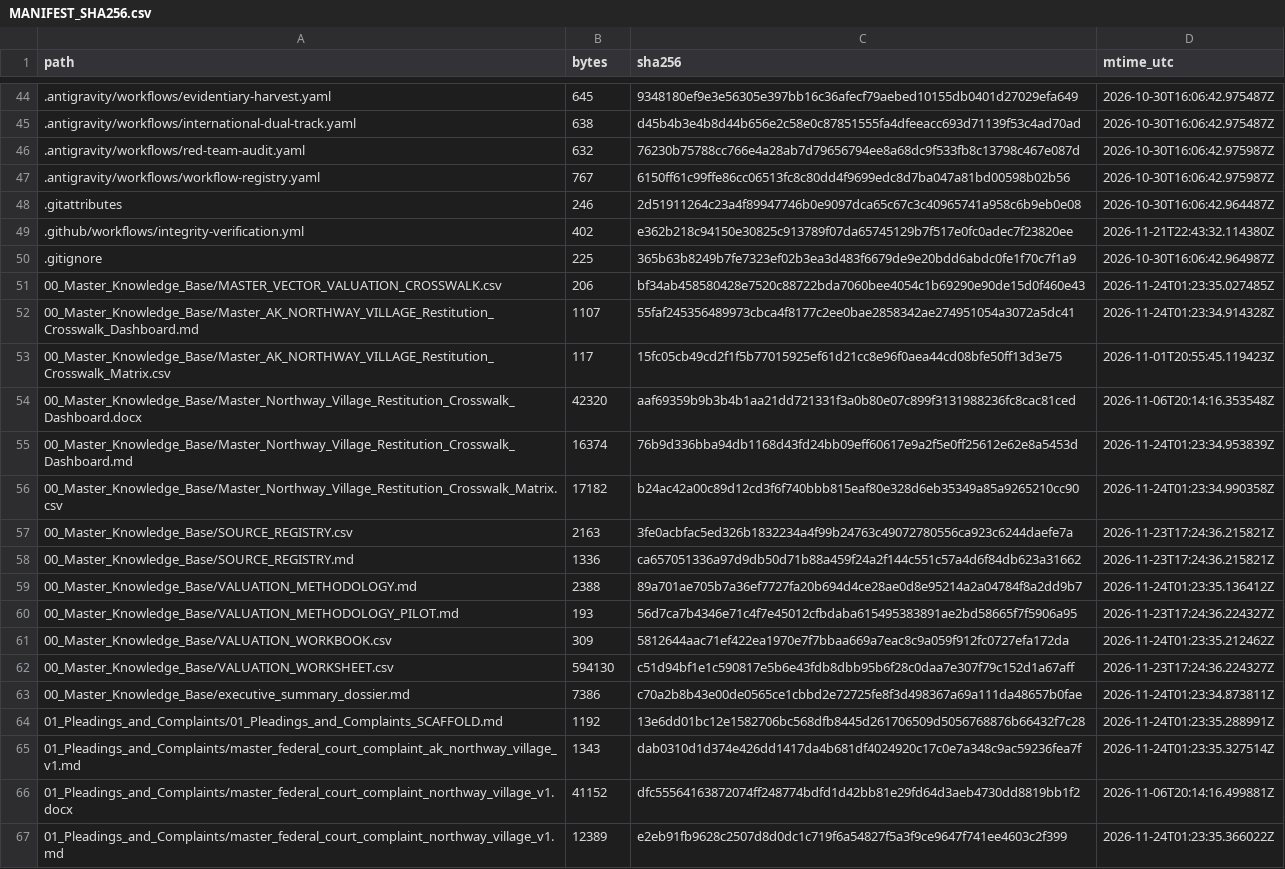
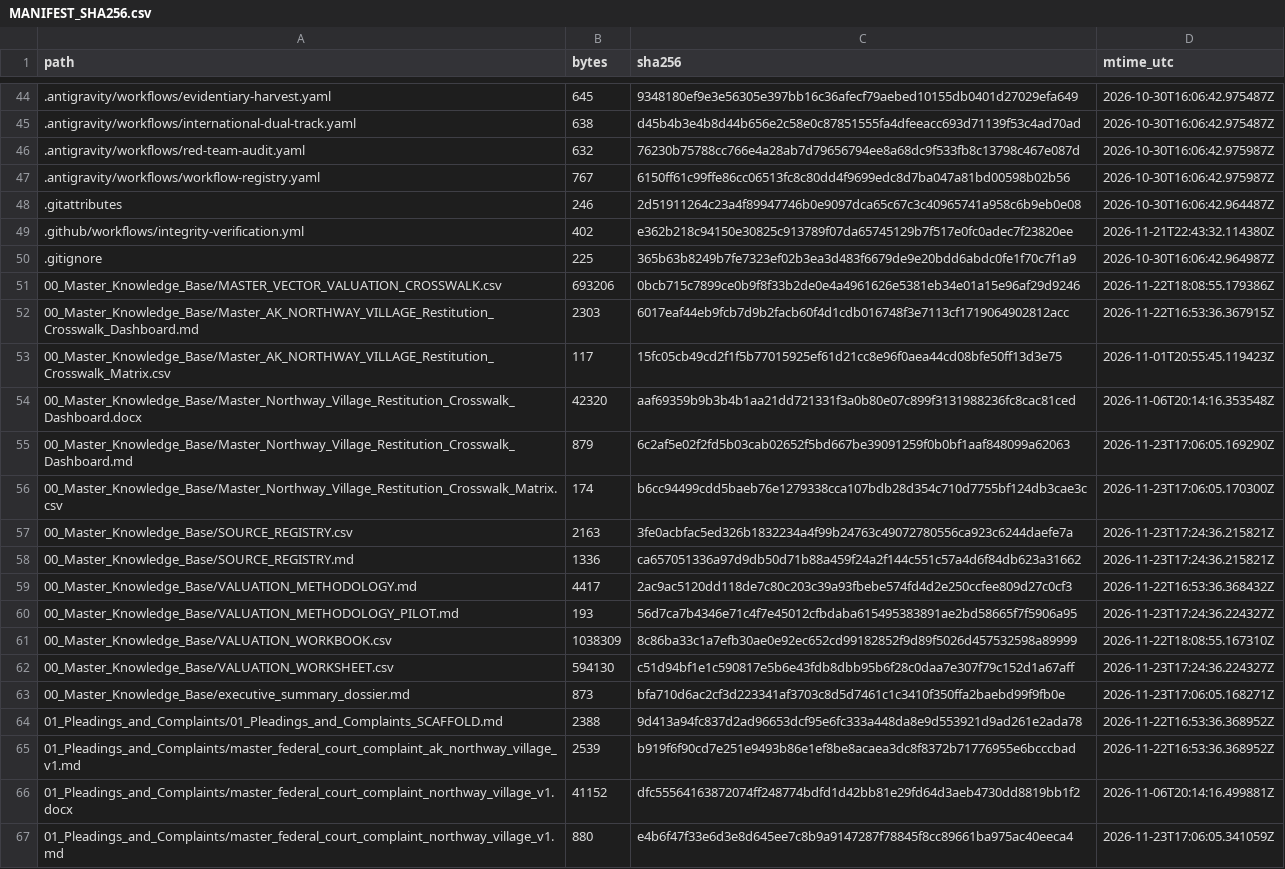
Before and after one commit to GlobalRestitutionAlliance/turtle-island-us-ak-northway-village-master-litigation, a CSV file: 99_Archives_and_Manifests/MANIFEST_SHA256.csv, drawn as a sheet; only a part is shown, gaps mark what is left out; the diff covers the shown part only.

```diff
--- a/99_Archives_and_Manifests/MANIFEST_SHA256.csv
+++ b/99_Archives_and_Manifests/MANIFEST_SHA256.csv
@@ -50,18 +50,18 @@ path,bytes,sha256,mtime_utc
 .gitignore,225,365b63b8249b7fe7323ef02b3ea3d483f6679de9e20bdd6abdc0fe1f70c7f1a9,2026-10-30T16:06:42.964987Z
-00_Master_Knowledge_Base/MASTER_VECTOR_VALUATION_CROSSWALK.csv,206,bf34ab458580428e7520c88722bda7060bee4054c1b69290e90de15d0f460e43,2026-11-24T01:23:35.027485Z
-00_Master_Knowledge_Base/Master_AK_NORTHWAY_VILLAGE_Restitution_Crosswalk_Dashboard.md,1107,55faf245356489973cbca4f8177c2ee0bae2858342ae274951054a3072a5dc41,2026-11-24T01:23:34.914328Z
+00_Master_Knowledge_Base/MASTER_VECTOR_VALUATION_CROSSWALK.csv,693206,0bcb715c7899ce0b9f8f33b2de0e4a4961626e5381eb34e01a15e96af29d9246,2026-11-22T18:08:55.179386Z
+00_Master_Knowledge_Base/Master_AK_NORTHWAY_VILLAGE_Restitution_Crosswalk_Dashboard.md,2303,6017eaf44eb9fcb7d9b2facb60f4d1cdb016748f3e7113cf1719064902812acc,2026-11-22T16:53:36.367915Z
 00_Master_Knowledge_Base/Master_AK_NORTHWAY_VILLAGE_Restitution_Crosswalk_Matrix.csv,117,15fc05cb49cd2f1f5b77015925ef61d21cc8e96f0aea44cd08bfe50ff13d3e75,2026-11-01T20:55:45.119423Z
 00_Master_Knowledge_Base/Master_Northway_Village_Restitution_Crosswalk_Dashboard.docx,42320,aaf69359b9b3b4b1aa21dd721331f3a0b80e07c899f3131988236fc8cac81ced,2026-11-06T20:14:16.353548Z
-00_Master_Knowledge_Base/Master_Northway_Village_Restitution_Crosswalk_Dashboard.md,16374,76b9d336bba94db1168d43fd24bb09eff60617e9a2f5e0ff25612e62e8a5453d,2026-11-24T01:23:34.953839Z
-00_Master_Knowledge_Base/Master_Northway_Village_Restitution_Crosswalk_Matrix.csv,17182,b24ac42a00c89d12cd3f6f740bbb815eaf80e328d6eb35349a85a9265210cc90,2026-11-24T01:23:34.990358Z
+00_Master_Knowledge_Base/Master_Northway_Village_Restitution_Crosswalk_Dashboard.md,879,6c2af5e02f2fd5b03cab02652f5bd667be39091259f0b0bf1aaf848099a62063,2026-11-23T17:06:05.169290Z
+00_Master_Knowledge_Base/Master_Northway_Village_Restitution_Crosswalk_Matrix.csv,174,b6cc94499cdd5baeb76e1279338cca107bdb28d354c710d7755bf124db3cae3c,2026-11-23T17:06:05.170300Z
 00_Master_Knowledge_Base/SOURCE_REGISTRY.csv,2163,3fe0acbfac5ed326b1832234a4f99b24763c49072780556ca923c6244daefe7a,2026-11-23T17:24:36.215821Z
 00_Master_Knowledge_Base/SOURCE_REGISTRY.md,1336,ca657051336a97d9db50d71b88a459f24a2f144c551c57a4d6f84db623a31662,2026-11-23T17:24:36.215821Z
-00_Master_Knowledge_Base/VALUATION_METHODOLOGY.md,2388,89a701ae705b7a36ef7727fa20b694d4ce28ae0d8e95214a2a04784f8a2dd9b7,2026-11-24T01:23:35.136412Z
+00_Master_Knowledge_Base/VALUATION_METHODOLOGY.md,4417,2ac9ac5120dd118de7c80c203c39a93fbebe574fd4d2e250ccfee809d27c0cf3,2026-11-22T16:53:36.368432Z
 00_Master_Knowledge_Base/VALUATION_METHODOLOGY_PILOT.md,193,56d7ca7b4346e71c4f7e45012cfbdaba615495383891ae2bd58665f7f5906a95,2026-11-23T17:24:36.224327Z
-00_Master_Knowledge_Base/VALUATION_WORKBOOK.csv,309,5812644aac71ef422ea1970e7f7bbaa669a7eac8c9a059f912fc0727efa172da,2026-11-24T01:23:35.212462Z
+00_Master_Knowledge_Base/VALUATION_WORKBOOK.csv,1038309,8c86ba33c1a7efb30ae0e92ec652cd99182852f9d89f5026d457532598a89999,2026-11-22T18:08:55.167310Z
 00_Master_Knowledge_Base/VALUATION_WORKSHEET.csv,594130,c51d94bf1e1c590817e5b6e43fdb8dbb95b6f28c0daa7e307f79c152d1a67aff,2026-11-23T17:24:36.224327Z
-00_Master_Knowledge_Base/executive_summary_dossier.md,7386,c70a2b8b43e00de0565ce1cbbd2e72725fe8f3d498367a69a111da48657b0fae,2026-11-24T01:23:34.873811Z
-01_Pleadings_and_Complaints/01_Pleadings_and_Complaints_SCAFFOLD.md,1192,13e6dd01bc12e1582706bc568dfb8445d261706509d5056768876b66432f7c28,2026-11-24T01:23:35.288991Z
-01_Pleadings_and_Complaints/master_federal_court_complaint_ak_northway_village_v1.md,1343,dab0310d1d374e426dd1417da4b681df4024920c17c0e7a348c9ac59236fea7f,2026-11-24T01:23:35.327514Z
+00_Master_Knowledge_Base/executive_summary_dossier.md,873,bfa710d6ac2cf3d223341af3703c8d5d7461c1c3410f350ffa2baebd99f9fb0e,2026-11-23T17:06:05.168271Z
+01_Pleadings_and_Complaints/01_Pleadings_and_Complaints_SCAFFOLD.md,2388,9d413a94fc837d2ad96653dcf95e6fc333a448da8e9d553921d9ad261e2ada78,2026-11-22T16:53:36.368952Z
+01_Pleadings_and_Complaints/master_federal_court_complaint_ak_northway_village_v1.md,2539,b919f6f90cd7e251e9493b86e1ef8be8acaea3dc8f8372b71776955e6bcccbad,2026-11-22T16:53:36.368952Z
 01_Pleadings_and_Complaints/master_federal_court_complaint_northway_village_v1.docx,41152,dfc55564163872074ff248774bdfd1d42bb81e29fd64d3aeb4730dd8819bb1f2,2026-11-06T20:14:16.499881Z
-01_Pleadings_and_Complaints/master_federal_court_complaint_northway_village_v1.md,12389,e2eb91fb9628c2507d8d0dc1c719f6a54827f5a3f9ce9647f741ee4603c2f399,2026-11-24T01:23:35.366022Z
+01_Pleadings_and_Complaints/master_federal_court_complaint_northway_village_v1.md,880,e4b6f47f33e6d3e8d645ee7c8b9a9147287f78845f8cc89661ba975ac40eeca4,2026-11-23T17:06:05.341059Z
```
Also changed, not shown: 80 edited cells elsewhere in this file, 37 other files.
